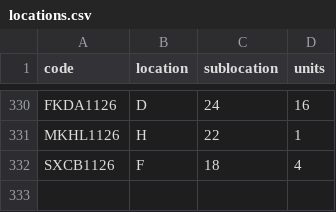
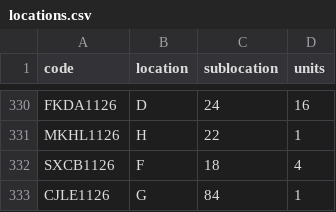
Before and after one commit to DeltaLabo/inventory, a CSV file: data/locations.csv, drawn as a sheet; only a part is shown, gaps mark what is left out.

```diff
--- a/data/locations.csv
+++ b/data/locations.csv
@@ -332 +332,2 @@ MKHL1126,H,22,1
 SXCB1126,F,18,4
+CJLE1126,G,84,1
```
Also changed, not shown: data/details.csv, 1 other file.
